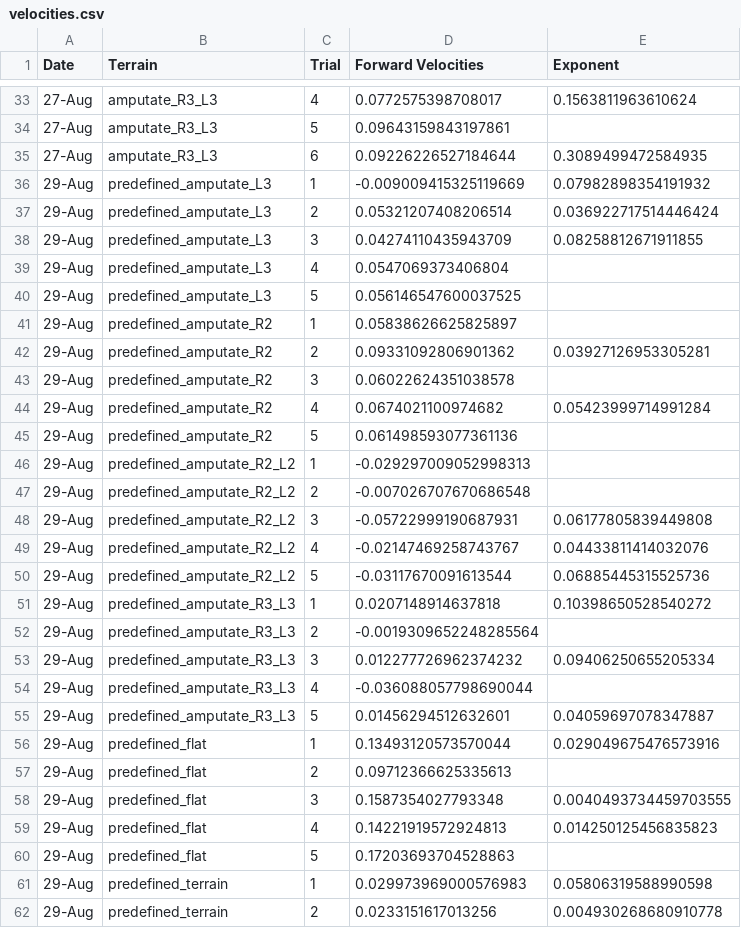
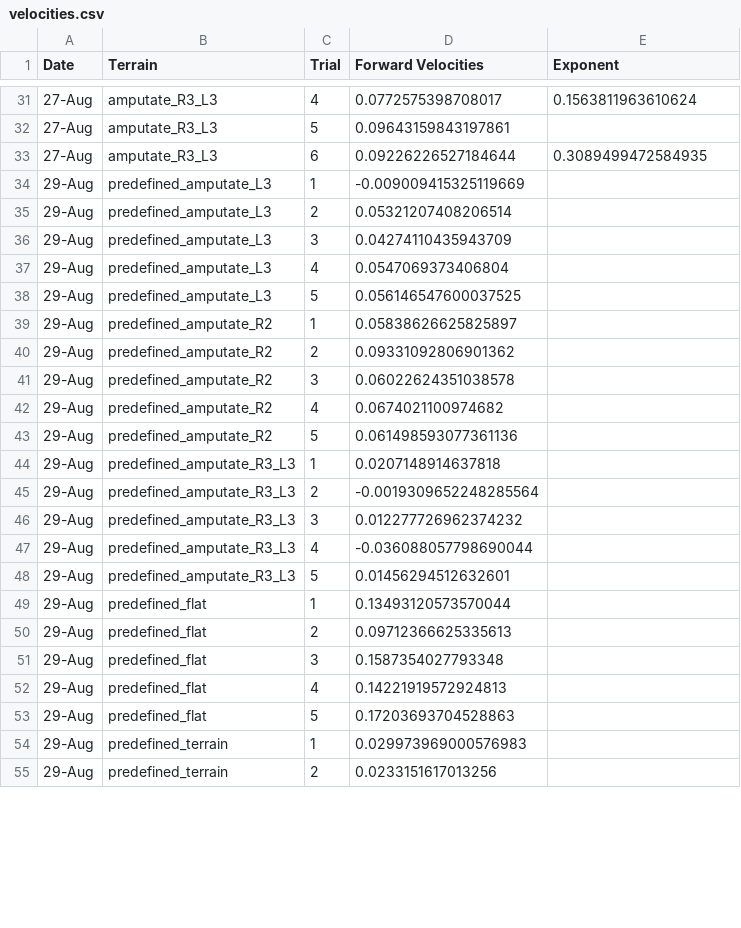
Before and after one commit to Zedonkay/ishayu_metrics, a CSV file: velocity_metric/sheets/velocities.csv, drawn as a sheet; only a part is shown, gaps mark what is left out; the diff covers the shown part only.

```diff
--- a/velocity_metric/sheets/velocities.csv
+++ b/velocity_metric/sheets/velocities.csv
@@ -35,5 +33,5 @@ Date,Terrain,Trial,Forward Velocities,Exponent
 27-Aug,amputate_R3_L3,6,0.09226226527184644,0.3089499472584935
-29-Aug,predefined_amputate_L3,1,-0.009009415325119669,0.07982898354191932
-29-Aug,predefined_amputate_L3,2,0.05321207408206514,0.036922717514446424
-29-Aug,predefined_amputate_L3,3,0.04274110435943709,0.08258812671911855
+29-Aug,predefined_amputate_L3,1,-0.009009415325119669,
+29-Aug,predefined_amputate_L3,2,0.05321207408206514,
+29-Aug,predefined_amputate_L3,3,0.04274110435943709,
 29-Aug,predefined_amputate_L3,4,0.0547069373406804,
@@ -41,22 +39,17 @@ Date,Terrain,Trial,Forward Velocities,Exponent
 29-Aug,predefined_amputate_R2,1,0.05838626625825897,
-29-Aug,predefined_amputate_R2,2,0.09331092806901362,0.03927126953305281
+29-Aug,predefined_amputate_R2,2,0.09331092806901362,
 29-Aug,predefined_amputate_R2,3,0.06022624351038578,
-29-Aug,predefined_amputate_R2,4,0.0674021100974682,0.05423999714991284
+29-Aug,predefined_amputate_R2,4,0.0674021100974682,
 29-Aug,predefined_amputate_R2,5,0.061498593077361136,
-29-Aug,predefined_amputate_R2_L2,1,-0.029297009052998313,
-29-Aug,predefined_amputate_R2_L2,2,-0.007026707670686548,
-29-Aug,predefined_amputate_R2_L2,3,-0.05722999190687931,0.06177805839449808
-29-Aug,predefined_amputate_R2_L2,4,-0.02147469258743767,0.04433811414032076
-29-Aug,predefined_amputate_R2_L2,5,-0.03117670091613544,0.06885445315525736
-29-Aug,predefined_amputate_R3_L3,1,0.0207148914637818,0.10398650528540272
+29-Aug,predefined_amputate_R3_L3,1,0.0207148914637818,
 29-Aug,predefined_amputate_R3_L3,2,-0.0019309652248285564,
-29-Aug,predefined_amputate_R3_L3,3,0.012277726962374232,0.09406250655205334
+29-Aug,predefined_amputate_R3_L3,3,0.012277726962374232,
 29-Aug,predefined_amputate_R3_L3,4,-0.036088057798690044,
-29-Aug,predefined_amputate_R3_L3,5,0.01456294512632601,0.04059697078347887
-29-Aug,predefined_flat,1,0.13493120573570044,0.029049675476573916
+29-Aug,predefined_amputate_R3_L3,5,0.01456294512632601,
+29-Aug,predefined_flat,1,0.13493120573570044,
 29-Aug,predefined_flat,2,0.09712366625335613,
-29-Aug,predefined_flat,3,0.1587354027793348,0.0040493734459703555
-29-Aug,predefined_flat,4,0.14221919572924813,0.014250125456835823
+29-Aug,predefined_flat,3,0.1587354027793348,
+29-Aug,predefined_flat,4,0.14221919572924813,
 29-Aug,predefined_flat,5,0.17203693704528863,
-29-Aug,predefined_terrain,1,0.029973969000576983,0.05806319588990598
-29-Aug,predefined_terrain,2,0.0233151617013256,0.004930268680910778
+29-Aug,predefined_terrain,1,0.029973969000576983,
+29-Aug,predefined_terrain,2,0.0233151617013256,
```
Also changed, not shown: 5 added rows, 2 removed rows and 3 edited cells elsewhere in this file, exponents/sheets/exponents.csv, velocity_metric/sheets/filtered_velocities.csv, 24 other files.
